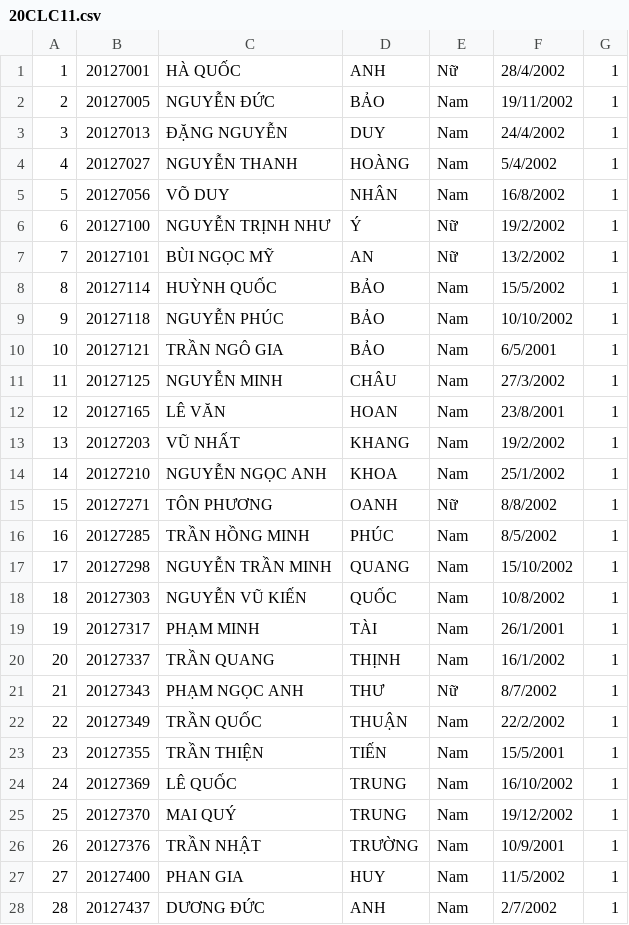
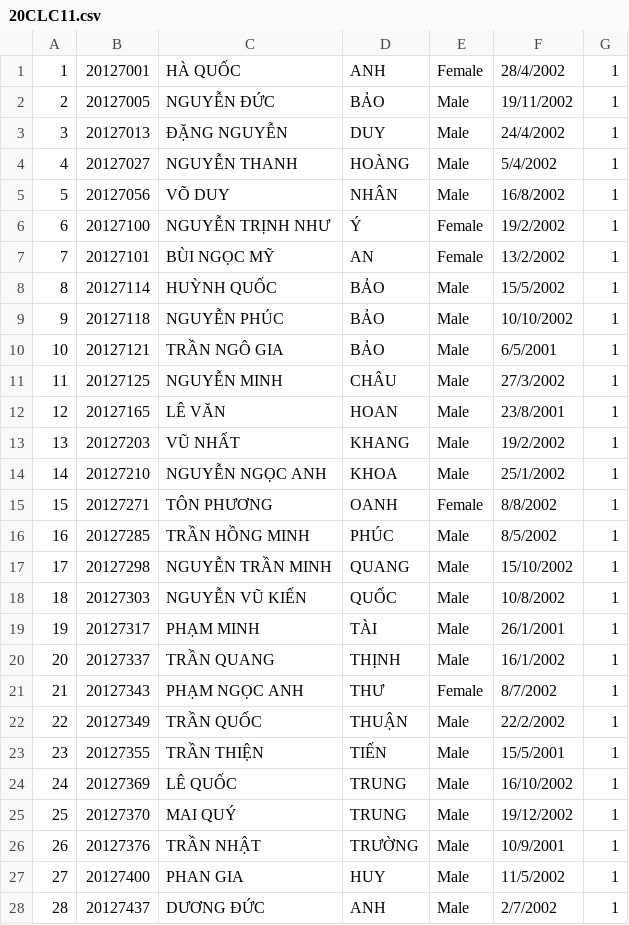
Before and after one commit to tientran505/project_CoursesRegistrationSystem, a CSV file: Courses Registration System/Courses Registration System/20CLC11.csv, drawn as a sheet; only a part is shown; the diff covers the shown part only.

```diff
--- a/Courses Registration System/Courses Registration System/20CLC11.csv
+++ b/Courses Registration System/Courses Registration System/20CLC11.csv
@@ -1,28 +1,28 @@
-1,20127001,HÀ QUỐC,ANH,Nữ,28/4/2002,1
-2,20127005,NGUYỄN ĐỨC,BẢO,Nam,19/11/2002,1
-3,20127013,ĐẶNG NGUYỄN,DUY,Nam,24/4/2002,1
-4,20127027,NGUYỄN THANH,HOÀNG,Nam,5/4/2002,1
-5,20127056,VÕ DUY,NHÂN,Nam,16/8/2002,1
-6,20127100,NGUYỄN TRỊNH NHƯ,Ý,Nữ,19/2/2002,1
-7,20127101,BÙI NGỌC MỸ,AN,Nữ,13/2/2002,1
-8,20127114,HUỲNH QUỐC,BẢO,Nam,15/5/2002,1
-9,20127118,NGUYỄN PHÚC,BẢO,Nam,10/10/2002,1
-10,20127121,TRẦN NGÔ GIA,BẢO,Nam,6/5/2001,1
-11,20127125,NGUYỄN MINH,CHÂU,Nam,27/3/2002,1
-12,20127165,LÊ VĂN,HOAN,Nam,23/8/2001,1
-13,20127203,VŨ NHẤT,KHANG,Nam,19/2/2002,1
-14,20127210,NGUYỄN NGỌC ANH,KHOA,Nam,25/1/2002,1
-15,20127271,TÔN PHƯƠNG,OANH,Nữ,8/8/2002,1
-16,20127285,TRẦN HỒNG MINH,PHÚC,Nam,8/5/2002,1
-17,20127298,NGUYỄN TRẦN MINH,QUANG,Nam,15/10/2002,1
-18,20127303,NGUYỄN VŨ KIẾN,QUỐC,Nam,10/8/2002,1
-19,20127317,PHẠM MINH,TÀI,Nam,26/1/2001,1
-20,20127337,TRẦN QUANG,THỊNH,Nam,16/1/2002,1
-21,20127343,PHẠM NGỌC ANH,THƯ,Nữ,8/7/2002,1
-22,20127349,TRẦN QUỐC,THUẬN,Nam,22/2/2002,1
-23,20127355,TRẦN THIỆN,TIẾN,Nam,15/5/2001,1
-24,20127369,LÊ QUỐC,TRUNG,Nam,16/10/2002,1
-25,20127370,MAI QUÝ,TRUNG,Nam,19/12/2002,1
-26,20127376,TRẦN NHẬT,TRƯỜNG,Nam,10/9/2001,1
-27,20127400,PHAN GIA,HUY,Nam,11/5/2002,1
-28,20127437,DƯƠNG ĐỨC,ANH,Nam,2/7/2002,1
+1,20127001,HÀ QUỐC,ANH,Female,28/4/2002,1
+2,20127005,NGUYỄN ĐỨC,BẢO,Male,19/11/2002,1
+3,20127013,ĐẶNG NGUYỄN,DUY,Male,24/4/2002,1
+4,20127027,NGUYỄN THANH,HOÀNG,Male,5/4/2002,1
+5,20127056,VÕ DUY,NHÂN,Male,16/8/2002,1
+6,20127100,NGUYỄN TRỊNH NHƯ,Ý,Female,19/2/2002,1
+7,20127101,BÙI NGỌC MỸ,AN,Female,13/2/2002,1
+8,20127114,HUỲNH QUỐC,BẢO,Male,15/5/2002,1
+9,20127118,NGUYỄN PHÚC,BẢO,Male,10/10/2002,1
+10,20127121,TRẦN NGÔ GIA,BẢO,Male,6/5/2001,1
+11,20127125,NGUYỄN MINH,CHÂU,Male,27/3/2002,1
+12,20127165,LÊ VĂN,HOAN,Male,23/8/2001,1
+13,20127203,VŨ NHẤT,KHANG,Male,19/2/2002,1
+14,20127210,NGUYỄN NGỌC ANH,KHOA,Male,25/1/2002,1
+15,20127271,TÔN PHƯƠNG,OANH,Female,8/8/2002,1
+16,20127285,TRẦN HỒNG MINH,PHÚC,Male,8/5/2002,1
+17,20127298,NGUYỄN TRẦN MINH,QUANG,Male,15/10/2002,1
+18,20127303,NGUYỄN VŨ KIẾN,QUỐC,Male,10/8/2002,1
+19,20127317,PHẠM MINH,TÀI,Male,26/1/2001,1
+20,20127337,TRẦN QUANG,THỊNH,Male,16/1/2002,1
+21,20127343,PHẠM NGỌC ANH,THƯ,Female,8/7/2002,1
+22,20127349,TRẦN QUỐC,THUẬN,Male,22/2/2002,1
+23,20127355,TRẦN THIỆN,TIẾN,Male,15/5/2001,1
+24,20127369,LÊ QUỐC,TRUNG,Male,16/10/2002,1
+25,20127370,MAI QUÝ,TRUNG,Male,19/12/2002,1
+26,20127376,TRẦN NHẬT,TRƯỜNG,Male,10/9/2001,1
+27,20127400,PHAN GIA,HUY,Male,11/5/2002,1
+28,20127437,DƯƠNG ĐỨC,ANH,Male,2/7/2002,1
```
Also changed, not shown: 20 edited cells elsewhere in this file, Courses Registration System/Courses Registration System/testdemo.csv, 5 other files.
